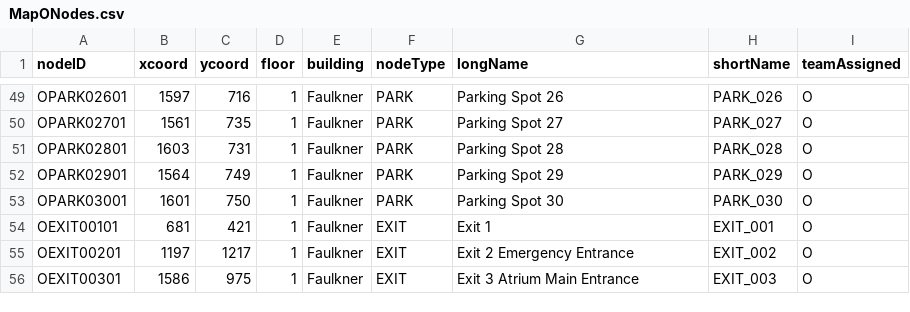
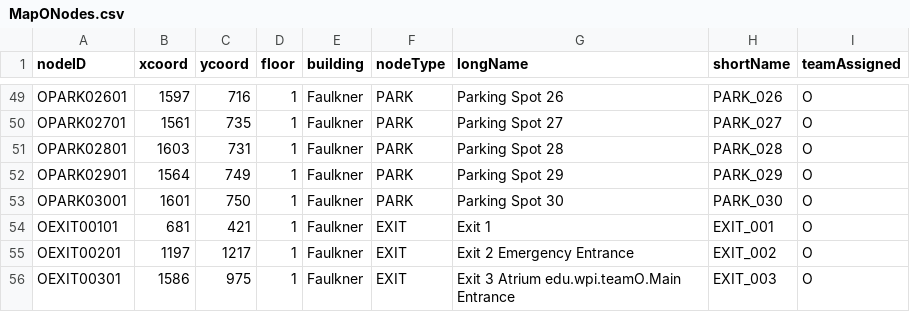
Before and after one commit to slombar/BW-App, a CSV file: src/main/resources/MapONodes.csv, drawn as a sheet; only a part is shown, gaps mark what is left out.

```diff
--- a/src/main/resources/MapONodes.csv
+++ b/src/main/resources/MapONodes.csv
@@ -55,2 +55,2 @@ OEXIT00101,681,421,1,Faulkner,EXIT,Exit 1 ,EXIT_001,O
 OEXIT00201,1197,1217,1,Faulkner,EXIT,Exit 2 Emergency Entrance,EXIT_002,O
-OEXIT00301,1586,975,1,Faulkner,EXIT,Exit 3 Atrium Main Entrance,EXIT_003,O
+OEXIT00301,1586,975,1,Faulkner,EXIT,Exit 3 Atrium edu.wpi.teamO.Main Entrance,EXIT_003,O
```
Also changed, not shown: 26 other files.
